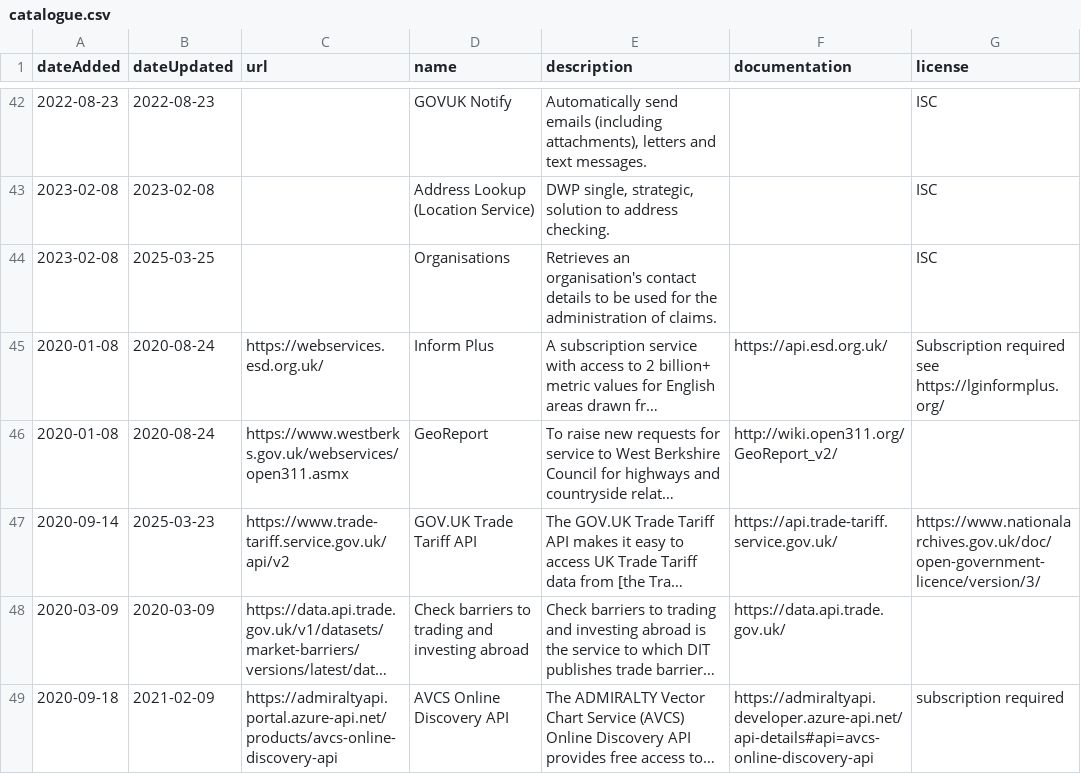
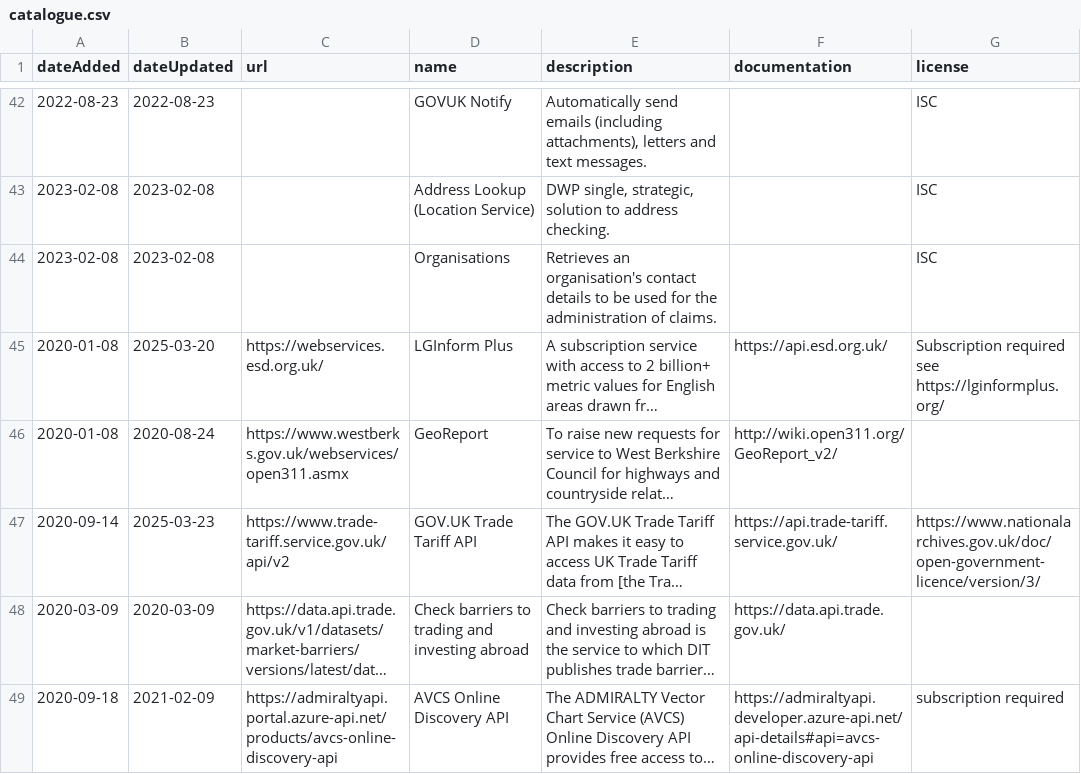
Before and after one commit to co-cddo/api-catalogue, a CSV file: data/catalogue.csv, drawn as a sheet; only a part is shown, gaps mark what is left out; long unchanged cells end in …; the diff names each change by its address in the sheet, - before the commit and + after, or states it on an @@ line.

Commit message:
Update LGInform plus title

```diff
--- a/data/catalogue.csv
+++ b/data/catalogue.csv
-B44 (dateUpdated): 2025-03-25
+B44 (dateUpdated): 2023-02-08
-B45 (dateUpdated): 2020-08-24
+B45 (dateUpdated): 2025-03-20
-D45 (name): Inform Plus
+D45 (name): LGInform Plus
```
